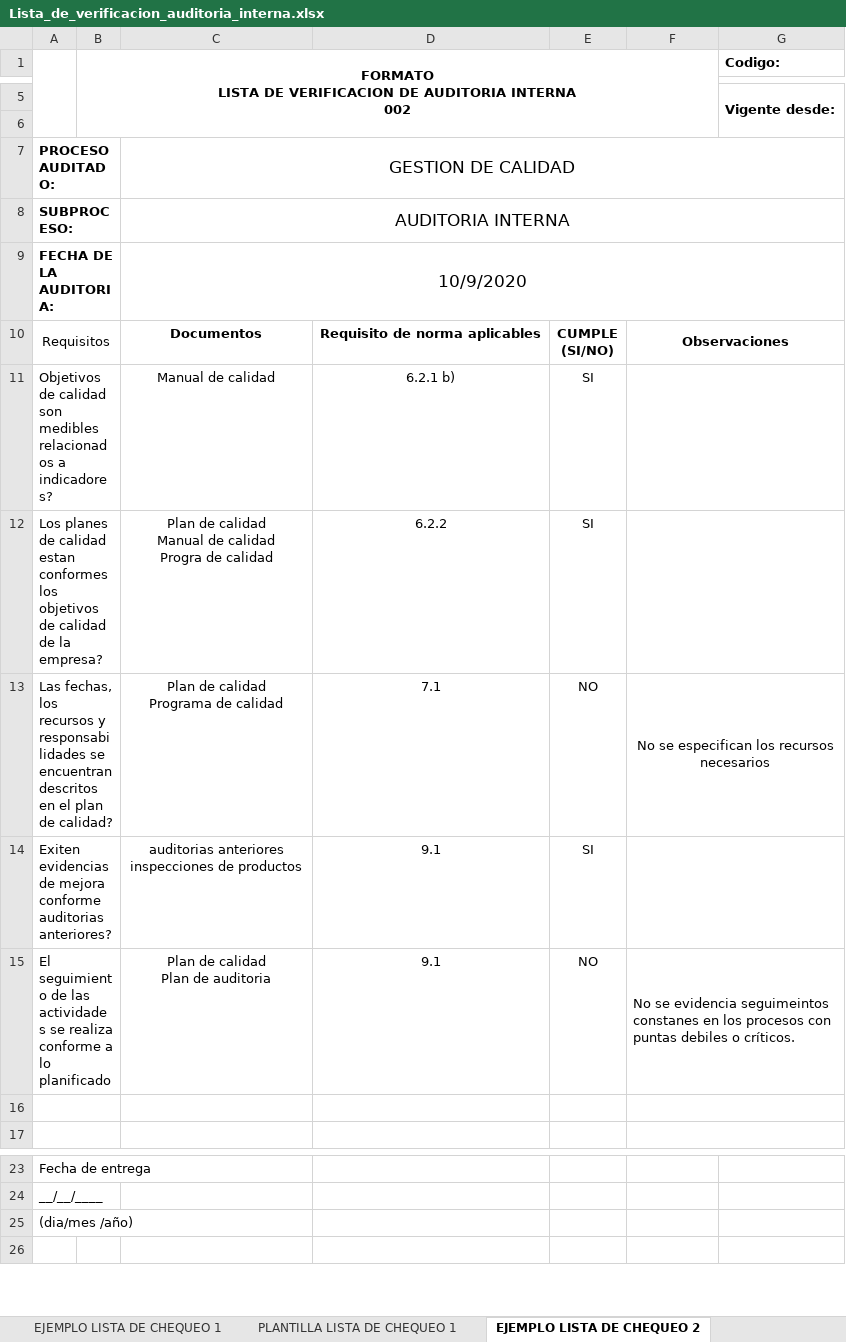
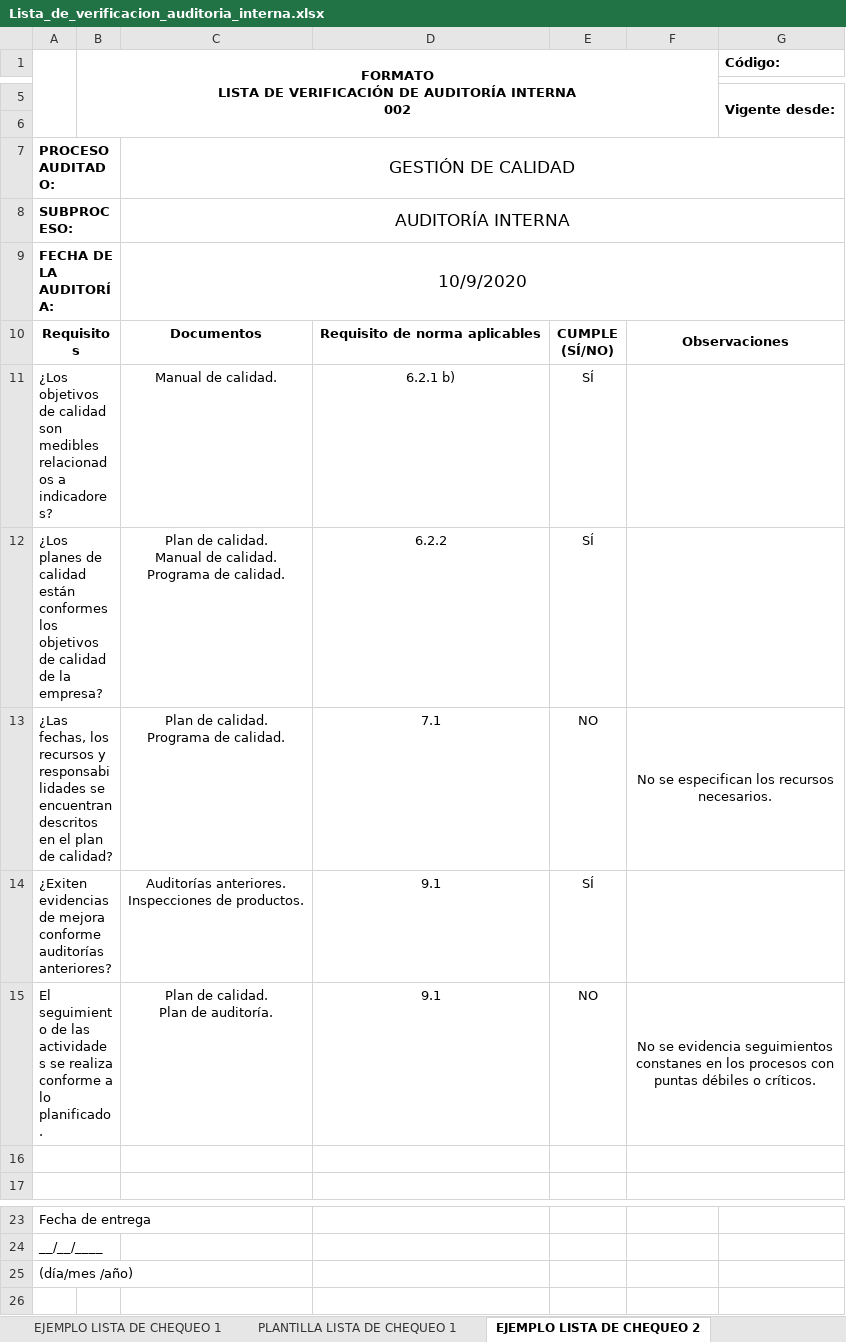
Before and after one commit to ECOREDSENA-SANTANDER/CF10_935507_CONTROL_EN_PROCESOS_DE_CALIDAD_PARA_LA_CONFECCION_INDUSTRIAL, an Excel workbook: public/downloads/Lista_de_verificacion_auditoria_interna.xlsx, sheet EJEMPLO LISTA DE CHEQUEO 2, drawn as a sheet; only a part is shown, gaps mark what is left out; values as stored, in another font and other column widths than the file's, no borders; ↵ is a line break in a cell; the diff names each change by its address in the sheet, - before the commit and + after, or states it on an @@ line.

```diff
--- a/public/downloads/Lista_de_verificacion_auditoria_interna.xlsx (sheet EJEMPLO LISTA DE CHEQUEO 2)
+++ b/public/downloads/Lista_de_verificacion_auditoria_interna.xlsx (sheet EJEMPLO LISTA DE CHEQUEO 2)
-B1: …LISTA DE VERIFICACION DE AUDITORIA INTERNA ↵ 002
+B1: …LISTA DE VERIFICACIÓN DE AUDITORÍA INTERNA ↵ 002
-G1: Codigo:
+G1: Código:
-C7: GESTION DE CALIDAD
+C7: GESTIÓN DE CALIDAD
-C8: AUDITORIA INTERNA
+C8: AUDITORÍA INTERNA
-A9: FECHA DE LA AUDITORIA:
+A9: FECHA DE LA AUDITORÍA:
-A10 bold: off
+A10 bold: on
-E10: CUMPLE ↵ (SI/NO)
+E10: CUMPLE ↵ (SÍ/NO)
-A11: Objetivos de calidad…
+A11: ¿Los objetivos de calidad…
-C11: Manual de calidad
+C11: Manual de calidad.
-E11:E12: SI
+E11:E12: SÍ
-A12: Los planes de calidad estan conformes los…
+A12: ¿Los planes de calidad están conformes los…
-C12: Plan de calidad ↵ Manual de calidad ↵ Progra de calidad
+C12: Plan de calidad. ↵ Manual de calidad. ↵ Programa de calidad.
-A13: Las fechas, los…
+A13: ¿Las fechas, los…
-C13: Plan de calidad ↵ Programa de calidad
+C13: Plan de calidad. ↵ Programa de calidad.
-F13: No se especifican los recursos necesarios
+F13: No se especifican los recursos necesarios.
-A14: Exiten evidencias de mejora conforme auditorias anteriores?
+A14: ¿Exiten evidencias de mejora conforme auditorías anteriores?
-C14: auditorias anteriores ↵ inspecciones de productos
+C14: Auditorías anteriores. ↵ Inspecciones de productos.
-E14: SI
+E14: SÍ
-A15: …a lo planificado
+A15: …a lo planificado.
-C15: Plan de calidad ↵ Plan de auditoria
+C15: Plan de calidad. ↵ Plan de auditoría.
-F15: …se evidencia seguimeintos constanes en los procesos con puntas debiles o críticos.
+F15: …se evidencia seguimientos constanes en los procesos con puntas débiles o críticos.
-F15 alignment: left
+F15 alignment: center
-A25: (dia/mes /año)
+A25: (día/mes /año)
```
Also changed, not shown: sheet EJEMPLO LISTA DE CHEQUEO 1, sheet PLANTILLA LISTA DE CHEQUEO 1, sheet PLANTILLA DE CHEQUEO 2, public/downloads/Informe_de_auditoria.xlsx, public/downloads/Plan_de_auditoria.xlsx, 19 other files.
